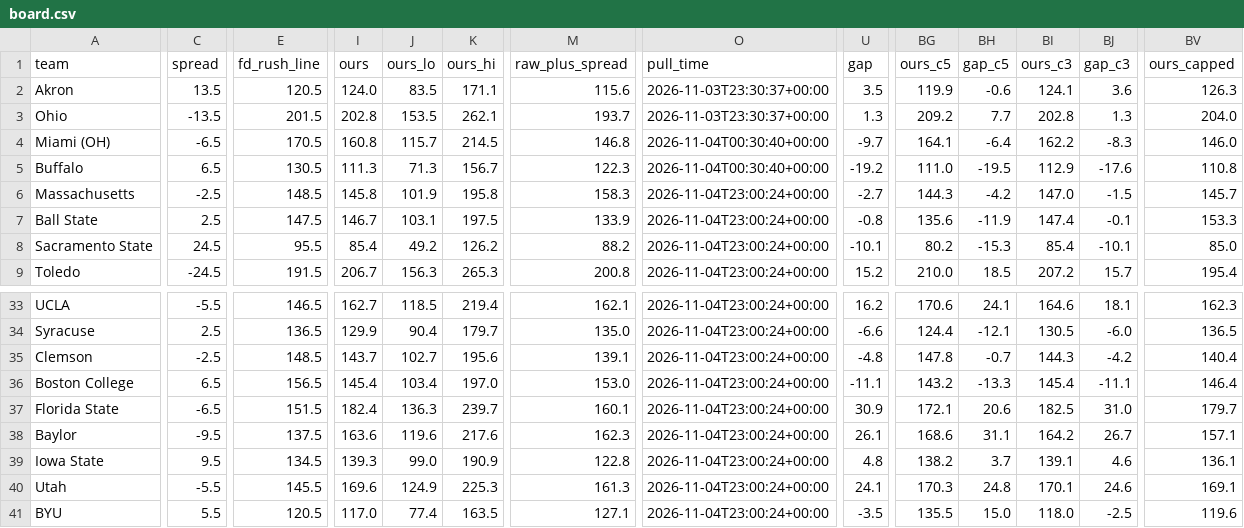
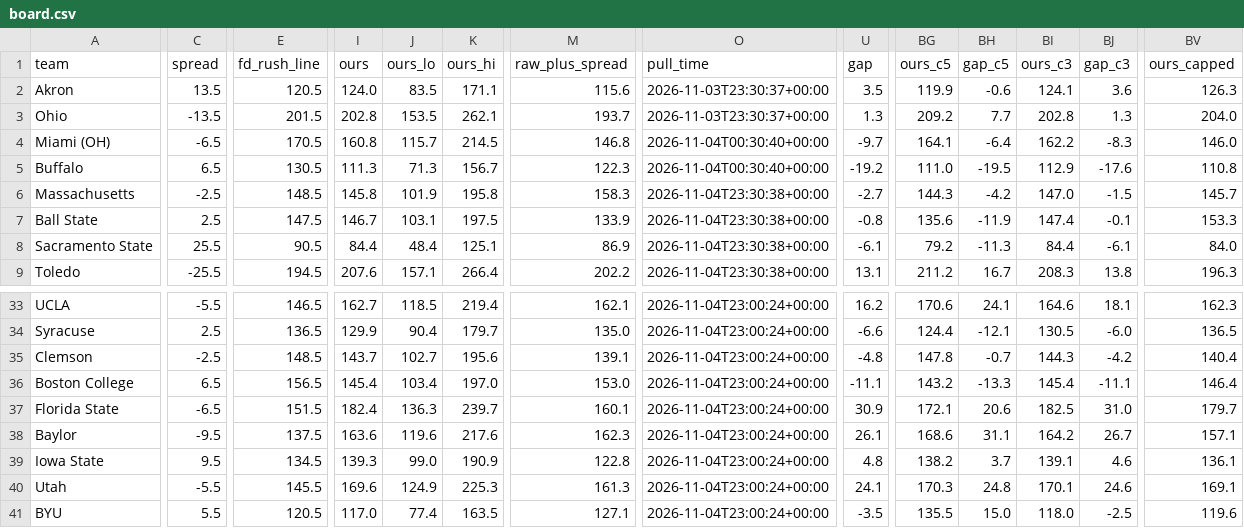
Before and after one commit to bradyt3321/cfb-yardage-dashboard, a CSV file: data/board.csv, drawn as a sheet; only a part is shown, gaps mark what is left out; the diff covers the shown part only; the diff names each change by its address in the sheet, - before the commit and + after, or states it on an @@ line.

```diff
--- a/data/board.csv
+++ b/data/board.csv
-O6:O9 (pull_time): 2026-11-04T23:00:24+00:00
+O6:O9 (pull_time): 2026-11-04T23:30:38+00:00
-C8 (spread): 24.5
+C8 (spread): 25.5
-E8 (fd_rush_line): 95.5
+E8 (fd_rush_line): 90.5
-I8 (ours): 85.4
+I8 (ours): 84.4
-J8 (ours_lo): 49.2
+J8 (ours_lo): 48.4
-K8 (ours_hi): 126.2
+K8 (ours_hi): 125.1
-M8 (raw_plus_spread): 88.2
+M8 (raw_plus_spread): 86.9
-U8 (gap): -10.1
+U8 (gap): -6.1
-BG8 (ours_c5): 80.2
+BG8 (ours_c5): 79.2
-BH8 (gap_c5): -15.3
+BH8 (gap_c5): -11.3
-BI8 (ours_c3): 85.4
+BI8 (ours_c3): 84.4
-BJ8 (gap_c3): -10.1
+BJ8 (gap_c3): -6.1
-BV8 (ours_capped): 85.0
+BV8 (ours_capped): 84.0
-C9 (spread): -24.5
+C9 (spread): -25.5
-E9 (fd_rush_line): 191.5
+E9 (fd_rush_line): 194.5
-I9 (ours): 206.7
+I9 (ours): 207.6
-J9 (ours_lo): 156.3
+J9 (ours_lo): 157.1
-K9 (ours_hi): 265.3
+K9 (ours_hi): 266.4
-M9 (raw_plus_spread): 200.8
+M9 (raw_plus_spread): 202.2
-U9 (gap): 15.2
+U9 (gap): 13.1
-BG9 (ours_c5): 210.0
+BG9 (ours_c5): 211.2
-BH9 (gap_c5): 18.5
+BH9 (gap_c5): 16.7
-BI9 (ours_c3): 207.2
+BI9 (ours_c3): 208.3
-BJ9 (gap_c3): 15.7
+BJ9 (gap_c3): 13.8
-BV9 (ours_capped): 195.4
+BV9 (ours_capped): 196.3
```
Also changed, not shown: 25 edited cells elsewhere in this file, 3 other files.
